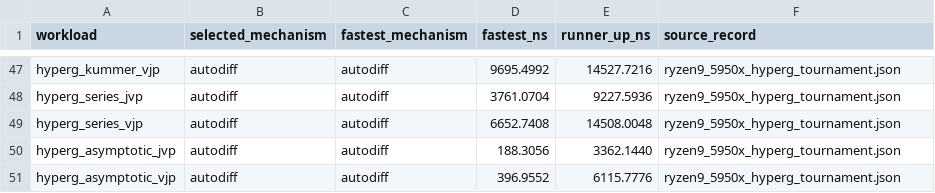
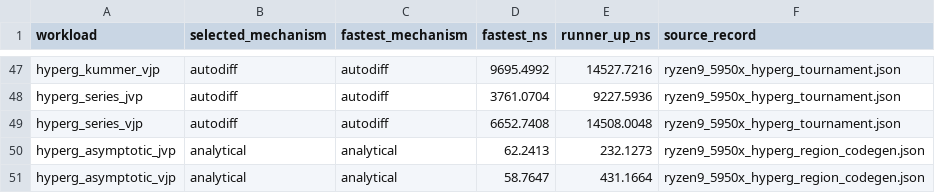
Before and after one commit to lazy-fortran/fortnum, a CSV file: benchmark/report/data/mechanism_tournaments.csv, drawn as a sheet; only a part is shown, gaps mark what is left out.

```diff
--- a/benchmark/report/data/mechanism_tournaments.csv
+++ b/benchmark/report/data/mechanism_tournaments.csv
@@ -49,3 +49,3 @@ hyperg_series_jvp,autodiff,autodiff,3761.0704,9227.5936,ryzen9_5950x_hyperg_tour
 hyperg_series_vjp,autodiff,autodiff,6652.7408,14508.0048,ryzen9_5950x_hyperg_tournament.json
-hyperg_asymptotic_jvp,autodiff,autodiff,188.3056,3362.1440,ryzen9_5950x_hyperg_tournament.json
-hyperg_asymptotic_vjp,autodiff,autodiff,396.9552,6115.7776,ryzen9_5950x_hyperg_tournament.json
+hyperg_asymptotic_jvp,analytical,analytical,62.2413,232.1273,ryzen9_5950x_hyperg_region_codegen.json
+hyperg_asymptotic_vjp,analytical,analytical,58.7647,431.1664,ryzen9_5950x_hyperg_region_codegen.json
```
Also changed, not shown: docs/design/derivative_kernel_inventory.csv, 13 other files.
